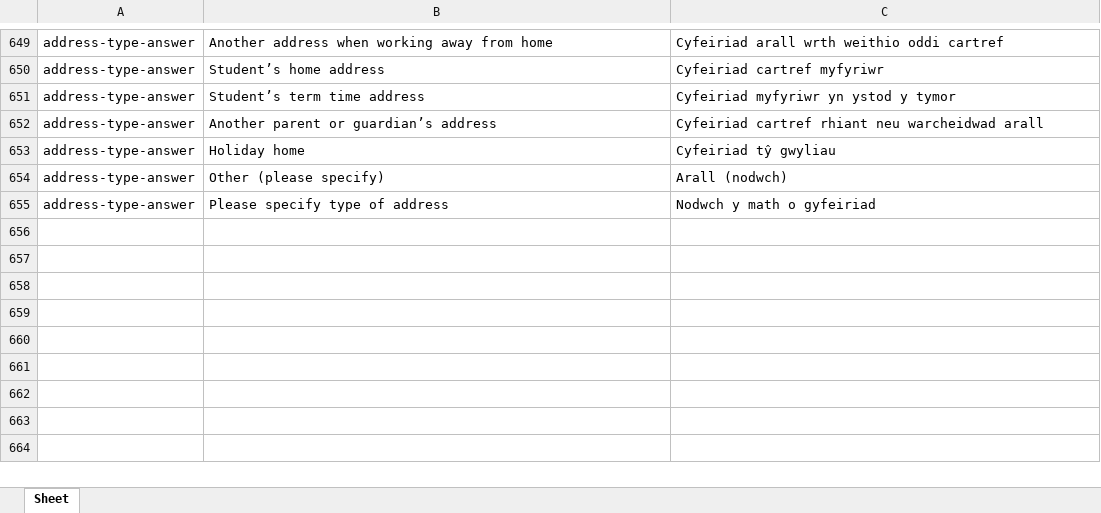
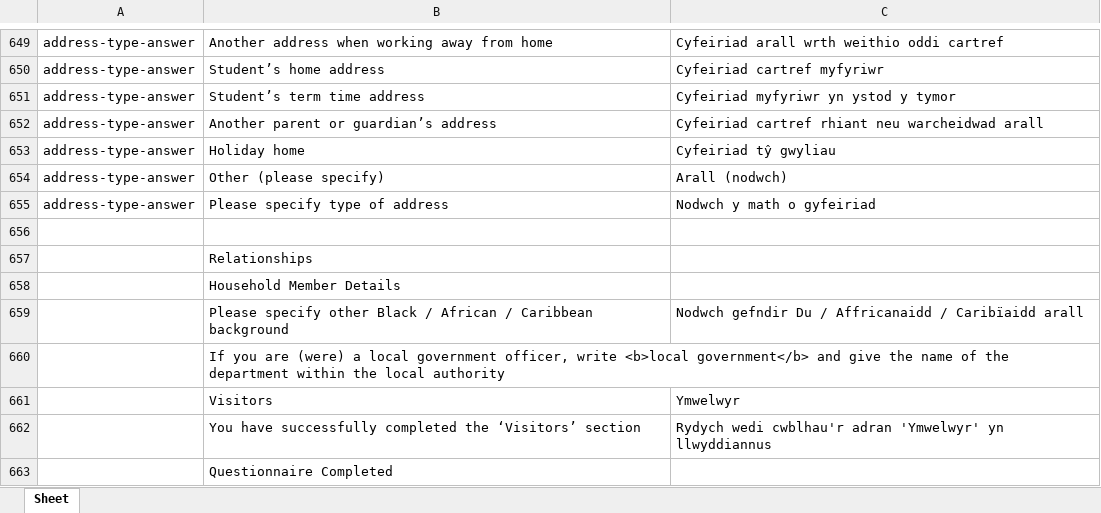
Before and after one commit to tej99/eq-survey-runner, an Excel workbook: translations/census_household_translate_welsh.xlsx, sheet Sheet, drawn as a sheet; only a part is shown, gaps mark what is left out; values as stored, in another font and other column widths than the file's, no borders; the diff names each change by its address in the sheet, - before the commit and + after, or states it on an @@ line.

Commit message:
Add some missing translations

```diff
--- a/translations/census_household_translate_welsh.xlsx (sheet Sheet)
+++ b/translations/census_household_translate_welsh.xlsx (sheet Sheet)
+row 656: (empty)
+row 657:  | Relationships
+row 658:  | Household Member Details
+row 659:  | Please specify other Black / African / Caribbean background | Nodwch gefndir Du / Affricanaidd / Caribïaidd arall
+row 660:  | If you are (were) a local government officer, write <b>local government</b> and give the name of the department within the local authority
+row 661:  | Visitors | Ymwelwyr
+row 662:  | You have successfully completed the ‘Visitors’ section | Rydych wedi cwblhau'r adran 'Ymwelwyr' yn llwyddiannus
+row 663:  | Questionnaire Completed
```
